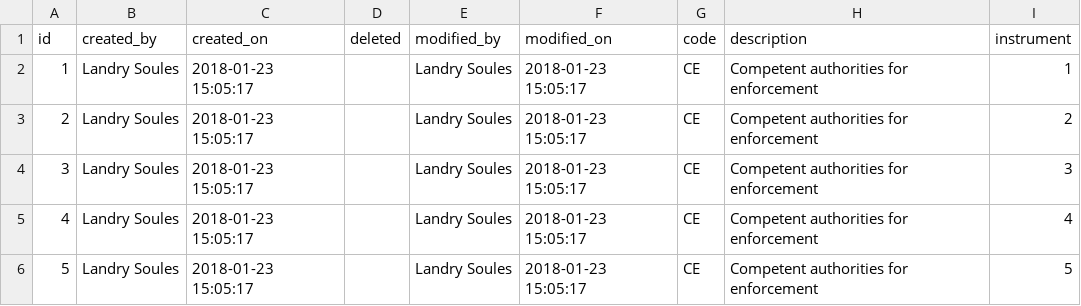
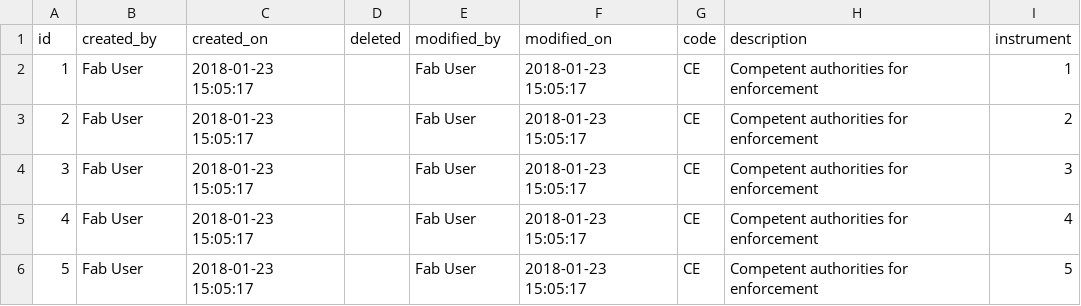
Before and after one commit to fab2user/fab2, a CSV file: cdb2-web/src/main/resources/db/data/competence.csv, drawn as a sheet.

```diff
--- a/cdb2-web/src/main/resources/db/data/competence.csv
+++ b/cdb2-web/src/main/resources/db/data/competence.csv
@@ -1,6 +1,6 @@
 id,created_by,created_on,deleted,modified_by,modified_on,code,description,instrument
-1,Landry Soules,2018-01-23 15:05:17,,Landry Soules,2018-01-23 15:05:17,CE,Competent authorities for enforcement,1
-2,Landry Soules,2018-01-23 15:05:17,,Landry Soules,2018-01-23 15:05:17,CE,Competent authorities for enforcement,2
-3,Landry Soules,2018-01-23 15:05:17,,Landry Soules,2018-01-23 15:05:17,CE,Competent authorities for enforcement,3
-4,Landry Soules,2018-01-23 15:05:17,,Landry Soules,2018-01-23 15:05:17,CE,Competent authorities for enforcement,4
-5,Landry Soules,2018-01-23 15:05:17,,Landry Soules,2018-01-23 15:05:17,CE,Competent authorities for enforcement,5
+1,Fab User,2018-01-23 15:05:17,,Fab User,2018-01-23 15:05:17,CE,Competent authorities for enforcement,1
+2,Fab User,2018-01-23 15:05:17,,Fab User,2018-01-23 15:05:17,CE,Competent authorities for enforcement,2
+3,Fab User,2018-01-23 15:05:17,,Fab User,2018-01-23 15:05:17,CE,Competent authorities for enforcement,3
+4,Fab User,2018-01-23 15:05:17,,Fab User,2018-01-23 15:05:17,CE,Competent authorities for enforcement,4
+5,Fab User,2018-01-23 15:05:17,,Fab User,2018-01-23 15:05:17,CE,Competent authorities for enforcement,5
```
Also changed, not shown: cdb2-web/src/main/resources/db/data/area_middle.csv, cdb2-web/src/main/resources/db/data/area_minor.csv, 5 other files.
